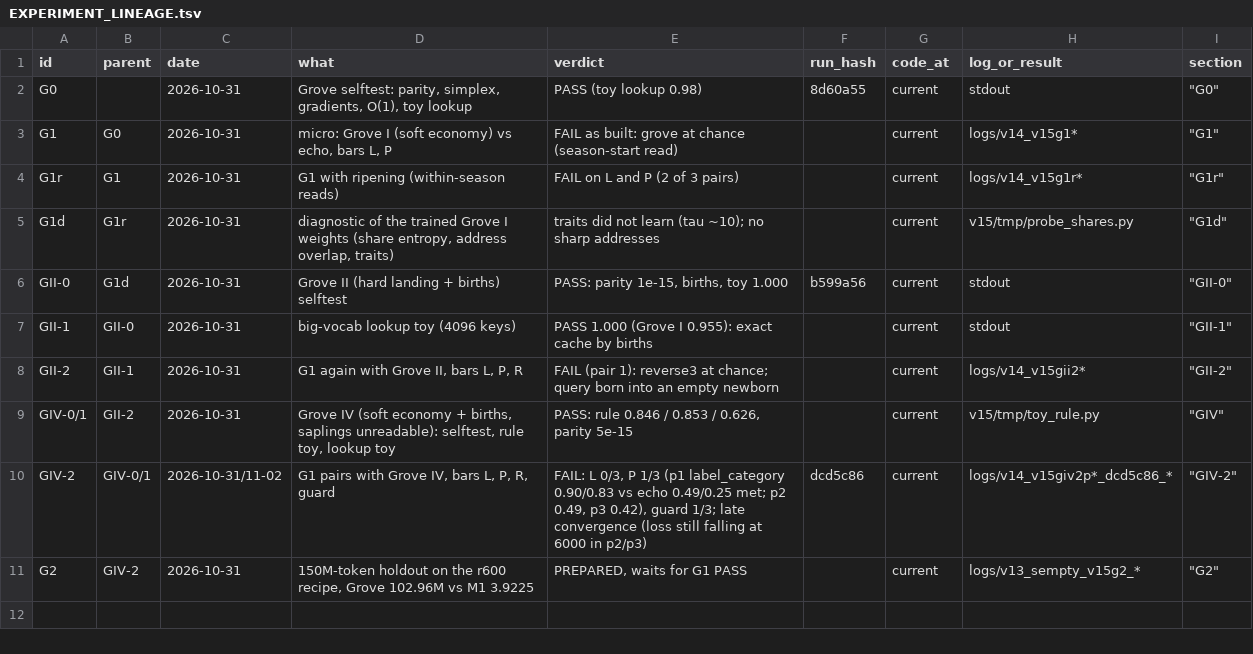
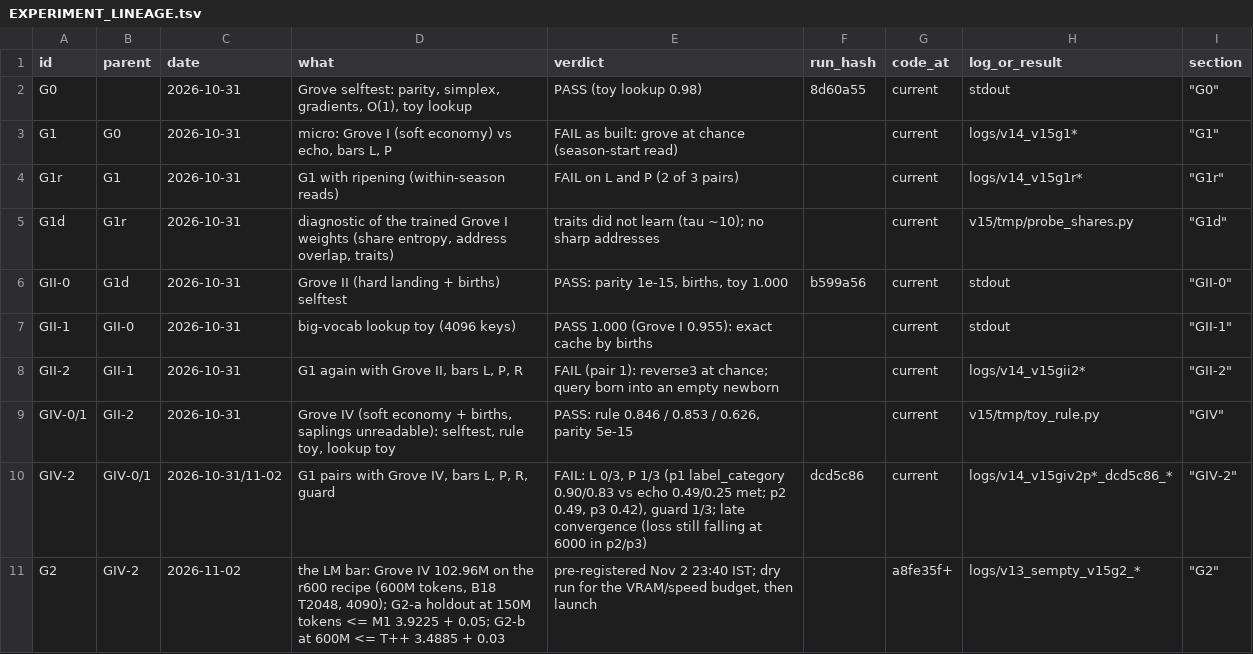
Before and after one commit to gowrav-vishwakarma/qllm2, a TSV file: v15/EXPERIMENT_LINEAGE.tsv, drawn as a sheet.

Commit message:
v15 G2 pre-registration: Grove IV 102.96M on the r600 recipe; bars G2-a (150M: <= M1 3.9225 + 0.05) and G2-b (600M: <= T++ 3.4885 + 0.03), cost row, closest prior work; budget to fill from the dry run (docs + lineage)

```diff
--- a/v15/EXPERIMENT_LINEAGE.tsv
+++ b/v15/EXPERIMENT_LINEAGE.tsv
@@ -10,2 +10,2 @@ GIV-0/1	GII-2	2026-10-31	Grove IV (soft economy + births, saplings unreadable):
 GIV-2	GIV-0/1	2026-10-31/11-02	G1 pairs with Grove IV, bars L, P, R, guard	FAIL: L 0/3, P 1/3 (p1 label_category 0.90/0.83 vs echo 0.49/0.25 met; p2 0.49, p3 0.42), guard 1/3; late convergence (loss still falling at 6000 in p2/p3)	dcd5c86	current	logs/v14_v15giv2p*_dcd5c86_*	"""GIV-2"""
-G2	GIV-2	2026-10-31	150M-token holdout on the r600 recipe, Grove 102.96M vs M1 3.9225	PREPARED, waits for G1 PASS		current	logs/v13_sempty_v15g2_*	"""G2"""
+G2	GIV-2	2026-11-02	the LM bar: Grove IV 102.96M on the r600 recipe (600M tokens, B18 T2048, 4090); G2-a holdout at 150M tokens <= M1 3.9225 + 0.05; G2-b at 600M <= T++ 3.4885 + 0.03	pre-registered Nov 2 23:40 IST; dry run for the VRAM/speed budget, then launch		a8fe35f+	logs/v13_sempty_v15g2_*	"""G2"""
```
Also changed, not shown: 2 other files.
